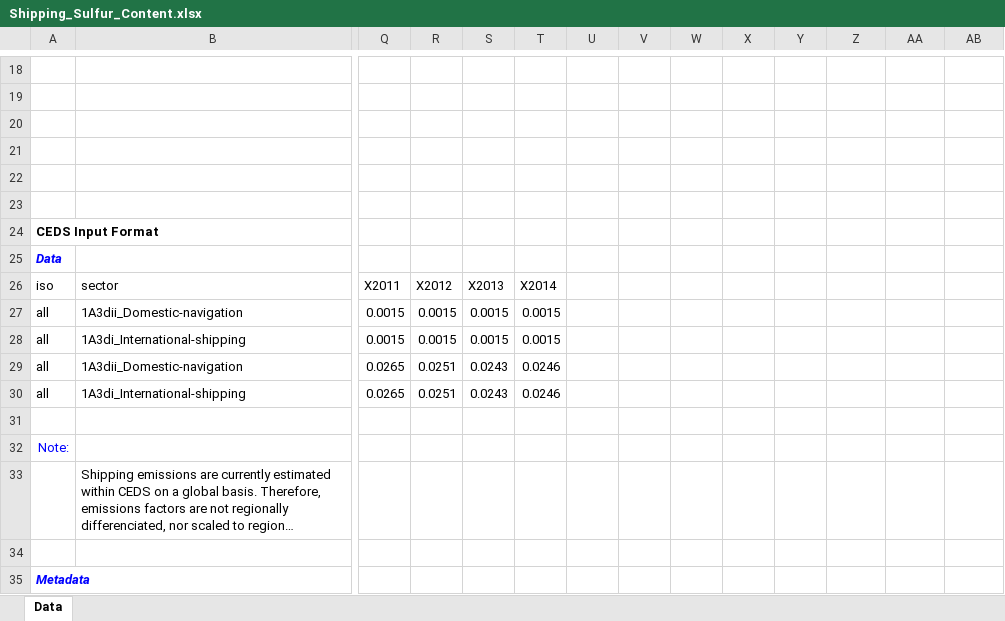
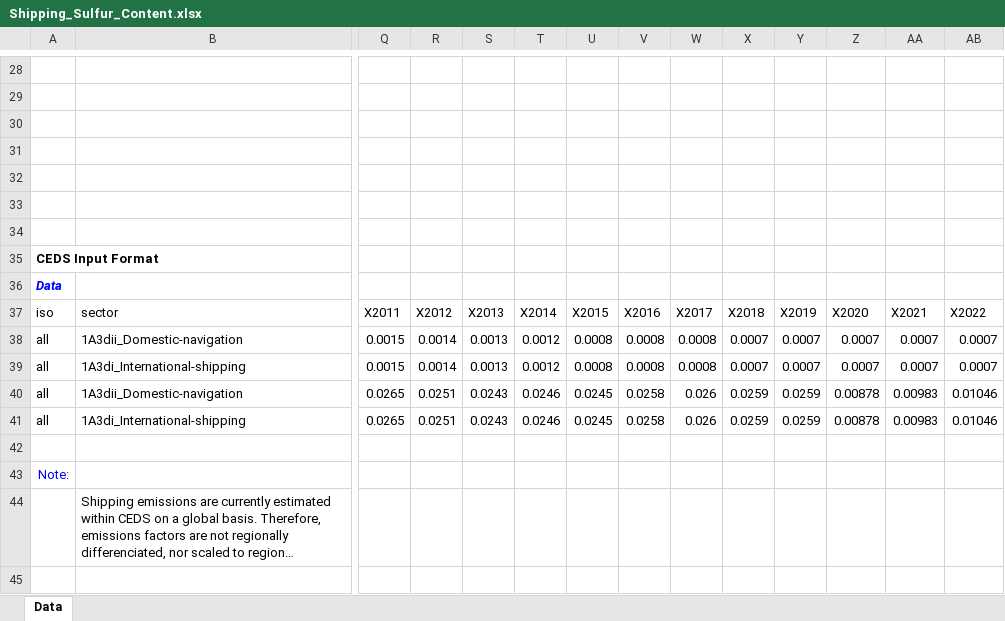
Before and after one commit to JGCRI/CEDS, an Excel workbook: input/default-emissions-data/Shipping_Sulfur_Content.xlsx, sheet Data, drawn as a sheet; only a part is shown, gaps mark what is left out; the shorter side is filled out with more unchanged rows; long unchanged cells end in …; values as stored, in another font and other column widths than the file's, no borders; addresses are those after the commit; rows hold the shown columns only; the diff covers the shown part only; the diff names each change by its address in the sheet, - before the commit and + after, or states it on an @@ line.

```diff
--- a/input/default-emissions-data/Shipping_Sulfur_Content.xlsx (sheet Data)
+++ b/input/default-emissions-data/Shipping_Sulfur_Content.xlsx (sheet Data)
@@ column A renumbered between rows 34 and 35 @@
@@ A35 italic: on → off, text colour: #0000FF → black @@
+row 36: Data
-U37: (empty)
+U37: X2015
-V37: (empty)
+V37: X2016
-W37: (empty)
+W37: X2017
-X37: (empty)
+X37: X2018
-Y37: (empty)
+Y37: X2019
-Z37: (empty)
+Z37: X2020
-AA37: (empty)
+AA37: X2021
-AB37: (empty)
+AB37: X2022
-R38:R39: 0.0015
+R38:R39: 0.0014
-S38:S39: 0.0015
+S38:S39: 0.0013
-T38:T39: 0.0015
+T38:T39: 0.0012
-U38:U39: (empty)
+U38:U39: 0.0008
-V38:V39: (empty)
+V38:V39: 0.0008
-W38:W39: (empty)
+W38:W39: 0.0008
-X38:X39: (empty)
+X38:X39: 0.0007
-Y38:Y39: (empty)
+Y38:Y39: 0.0007
-Z38:Z39: (empty)
+Z38:Z39: 0.0007
-AA38:AA39: (empty)
+AA38:AA39: 0.0007
-AB38:AB39: (empty)
+AB38:AB39: 0.0007
-U40:U41: (empty)
+U40:U41: 0.0245
-V40:V41: (empty)
+V40:V41: 0.0258
-W40:W41: (empty)
+W40:W41: 0.026
-X40:X41: (empty)
+X40:X41: 0.0259
-Y40:Y41: (empty)
+Y40:Y41: 0.0259
-Z40:Z41: (empty)
+Z40:Z41: 0.00878
-AA40:AA41: (empty)
+AA40:AA41: 0.00983
-AB40:AB41: (empty)
+AB40:AB41: 0.01046
```
Also changed, not shown: 10 added rows and 1 edited cell elsewhere in this sheet, formulas that keep their value, 2 other files.
